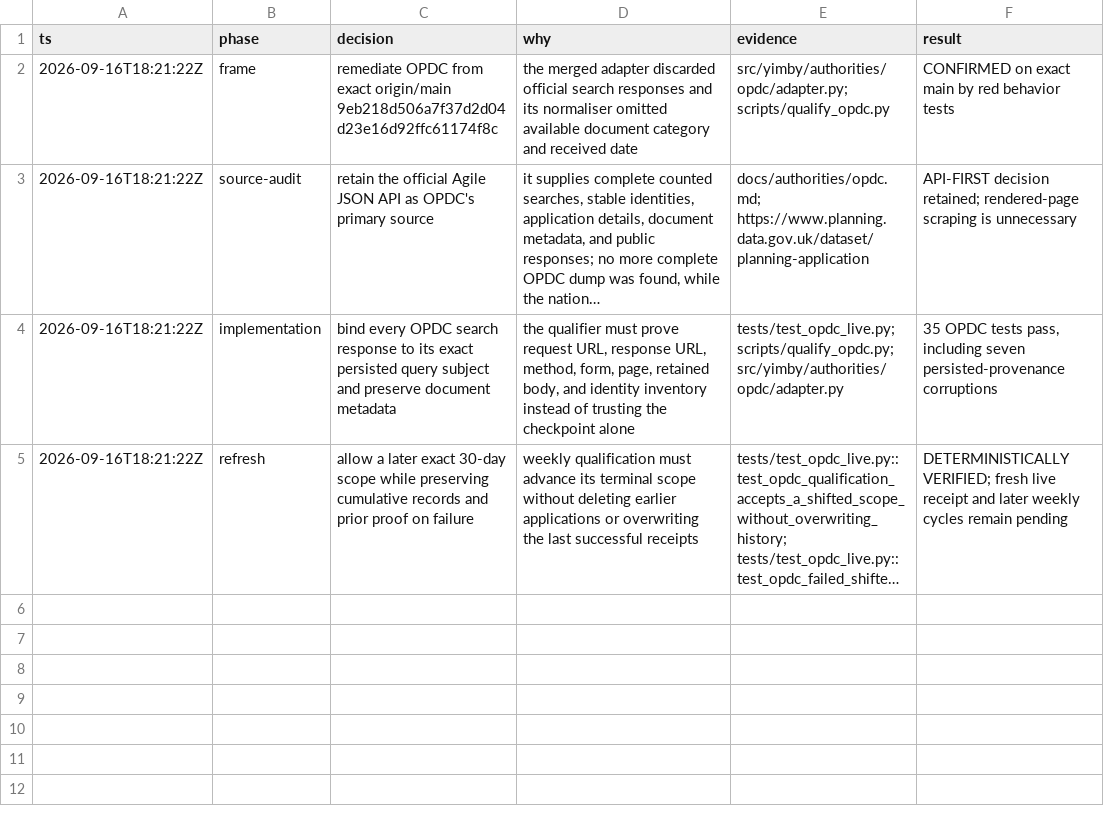
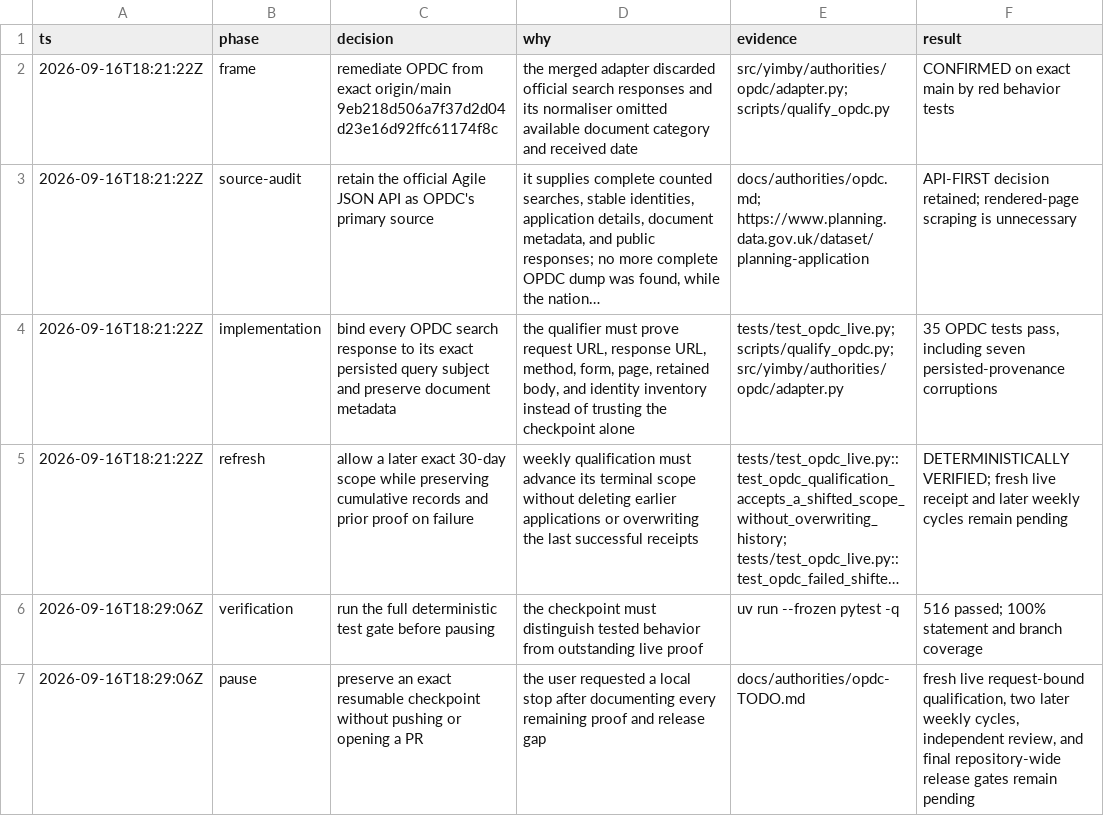
Before and after one commit to kstathou/uk-planning-applications, a TSV file: .audit/opdc-main-remediation-2026-09-16.tsv, drawn as a sheet; long unchanged cells end in …; the diff names each change by its address in the sheet, - before the commit and + after, or states it on an @@ line.

Commit message:
Document OPDC remediation checkpoint

```diff
--- a/.audit/opdc-main-remediation-2026-09-16.tsv
+++ b/.audit/opdc-main-remediation-2026-09-16.tsv
+row 6: 2026-09-16T18:29:06Z | verification | run the full deterministic test gate before pausing | the checkpoint must distinguish tested behavior from outstanding live proof | uv run --frozen pytest -q | 516 passed; 100% statement and branch coverage
+row 7: 2026-09-16T18:29:06Z | pause | preserve an exact resumable checkpoint without pushing or opening a PR | the user requested a local stop after documenting every remaining proof and release gap | docs/authorities/opdc-TODO.md | fresh live request-bound qualification, two later weekly cycles, independent review, and final repository-wide release gates remain pending
```
Also changed, not shown: 1 other file.
